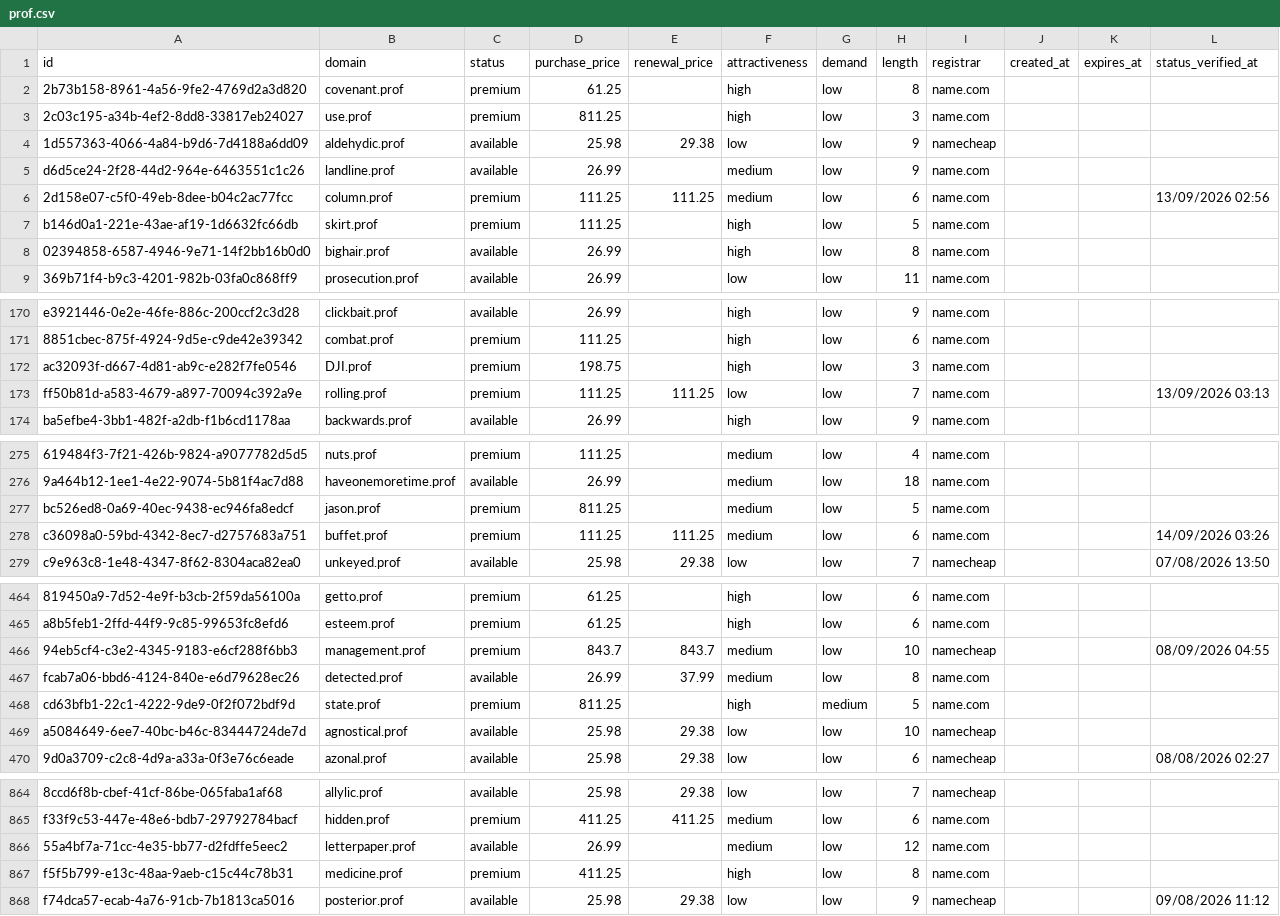
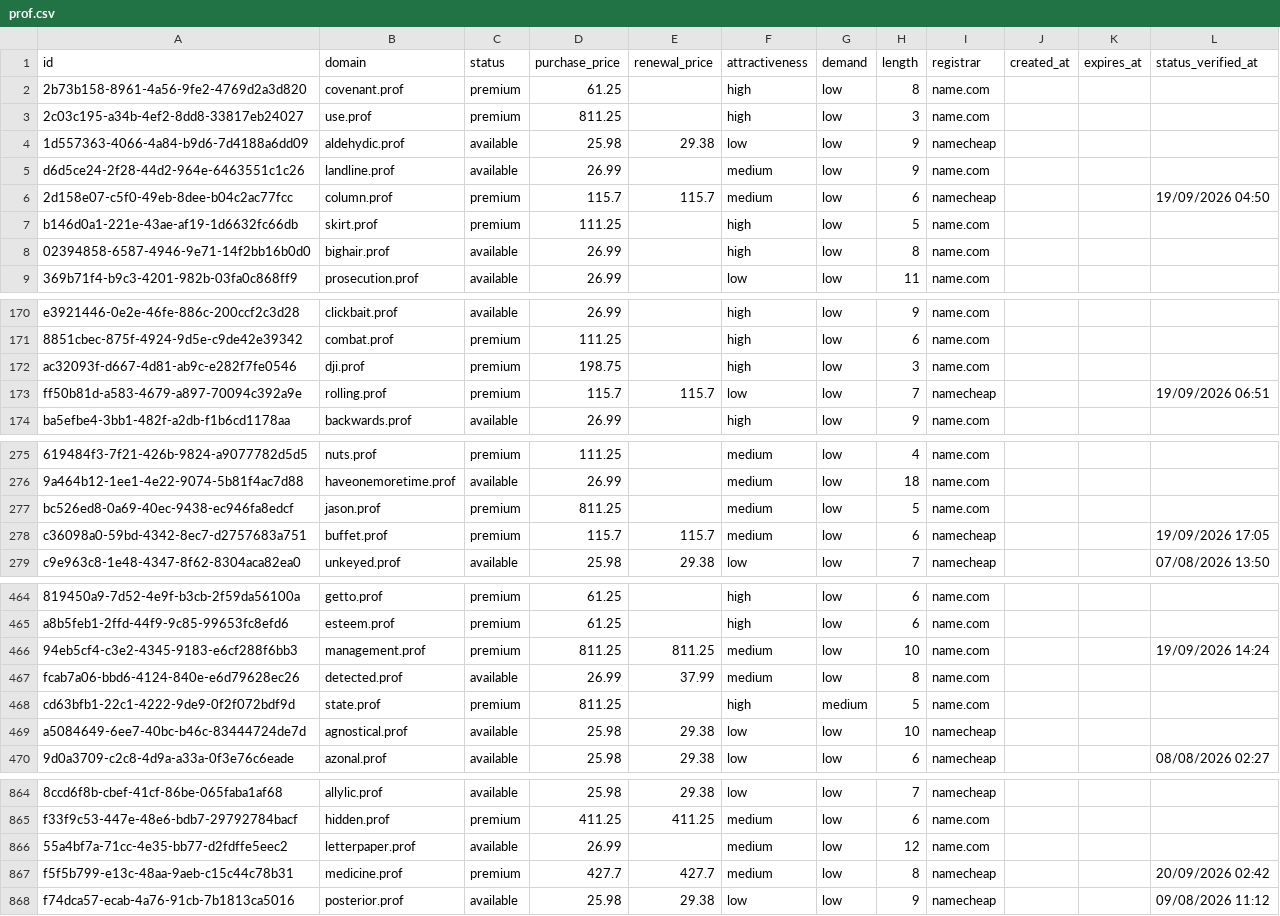
Before and after one commit to UniqueDomains/prof-oneword-domains, a CSV file: prof.csv, drawn as a sheet; only a part is shown, gaps mark what is left out; the diff covers the shown part only; the diff names each change by its address in the sheet, - before the commit and + after, or states it on an @@ line.

Commit message:
Domains update

```diff
--- a/prof.csv
+++ b/prof.csv
-D6 (purchase_price): 111.25
+D6 (purchase_price): 115.7
-E6 (renewal_price): 111.25
+E6 (renewal_price): 115.7
-I6 (registrar): name.com
+I6 (registrar): namecheap
-L6 (status_verified_at): 13/09/2026 02:56
+L6 (status_verified_at): 19/09/2026 04:50
-B172 (domain): DJI.prof
+B172 (domain): dji.prof
-D173 (purchase_price): 111.25
+D173 (purchase_price): 115.7
-E173 (renewal_price): 111.25
+E173 (renewal_price): 115.7
-I173 (registrar): name.com
+I173 (registrar): namecheap
-L173 (status_verified_at): 13/09/2026 03:13
+L173 (status_verified_at): 19/09/2026 06:51
-D278 (purchase_price): 111.25
+D278 (purchase_price): 115.7
-E278 (renewal_price): 111.25
+E278 (renewal_price): 115.7
-I278 (registrar): name.com
+I278 (registrar): namecheap
-L278 (status_verified_at): 14/09/2026 03:26
+L278 (status_verified_at): 19/09/2026 17:05
-D466 (purchase_price): 843.7
+D466 (purchase_price): 811.25
-E466 (renewal_price): 843.7
+E466 (renewal_price): 811.25
-I466 (registrar): namecheap
+I466 (registrar): name.com
-L466 (status_verified_at): 08/09/2026 04:55
+L466 (status_verified_at): 19/09/2026 14:24
-D867 (purchase_price): 411.25
+D867 (purchase_price): 427.7
-E867 (renewal_price): (empty)
+E867 (renewal_price): 427.7
-F867 (attractiveness): high
+F867 (attractiveness): medium
-I867 (registrar): name.com
+I867 (registrar): namecheap
-L867 (status_verified_at): (empty)
+L867 (status_verified_at): 20/09/2026 02:42
```
Also changed, not shown: 88 edited cells elsewhere in this file, 4 other files.
